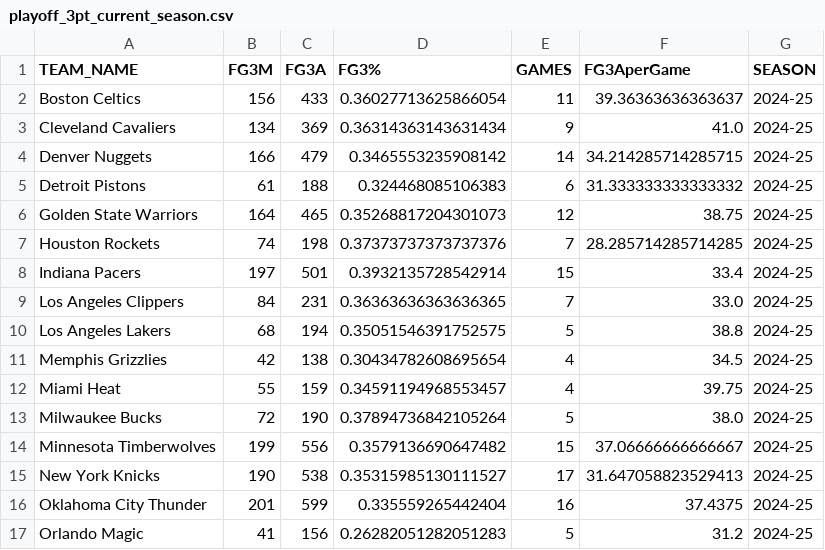
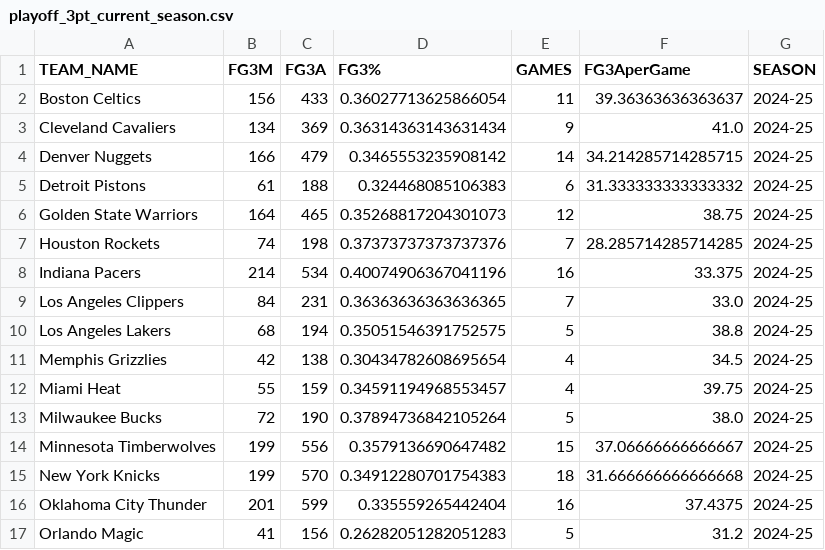
Before and after one commit to ulfwinkelmann/2025_3pts_NBA_conference_finals_quarto, a CSV file: data/playoff_3pt_current_season.csv, drawn as a sheet.

Commit message:
new data

```diff
--- a/data/playoff_3pt_current_season.csv
+++ b/data/playoff_3pt_current_season.csv
@@ -7,3 +7,3 @@ Golden State Warriors,164,465,0.35268817204301073,12,38.75,2024-25
 Houston Rockets,74,198,0.37373737373737376,7,28.285714285714285,2024-25
-Indiana Pacers,197,501,0.3932135728542914,15,33.4,2024-25
+Indiana Pacers,214,534,0.40074906367041196,16,33.375,2024-25
 Los Angeles Clippers,84,231,0.36363636363636365,7,33.0,2024-25
@@ -14,3 +14,3 @@ Milwaukee Bucks,72,190,0.37894736842105264,5,38.0,2024-25
 Minnesota Timberwolves,199,556,0.3579136690647482,15,37.06666666666667,2024-25
-New York Knicks,190,538,0.35315985130111527,17,31.647058823529413,2024-25
+New York Knicks,199,570,0.34912280701754383,18,31.666666666666668,2024-25
 Oklahoma City Thunder,201,599,0.335559265442404,16,37.4375,2024-25
```
Also changed, not shown: 2 other files.
